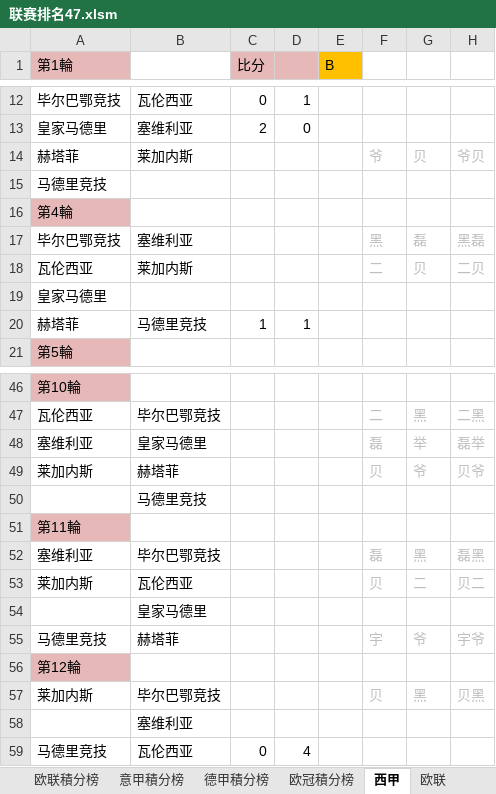
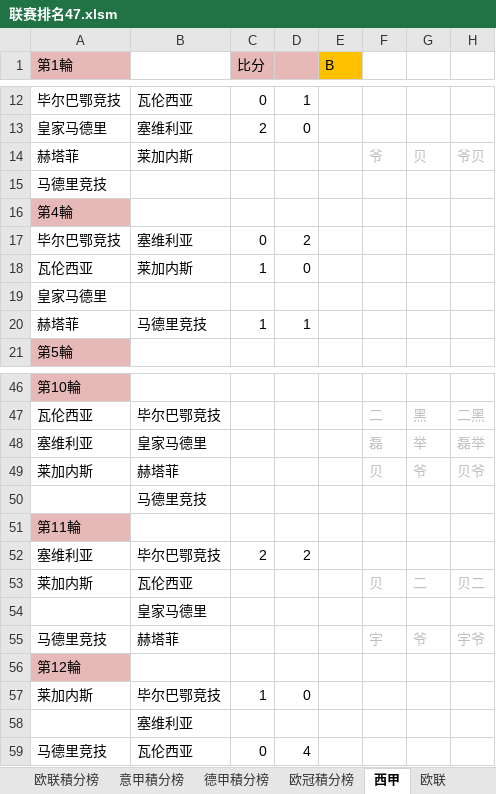
Before and after one commit to yarksee/ISCPrimierLeague, an Excel workbook: 联赛排名47.xlsm, sheet 西甲, drawn as a sheet; only a part is shown, gaps mark what is left out; values as stored, in another font and other column widths than the file's, no borders; removed rows and columns are numbered as before the commit, all else as after; the diff names each change by its address in the sheet, - before the commit and + after, or states it on an @@ line.

```diff
--- a/联赛排名47.xlsm (sheet 西甲)
+++ b/联赛排名47.xlsm (sheet 西甲)
-row 17: 毕尔巴鄂竞技 | 塞维利亚 |  |  |  | 黑 | 磊 | 黑磊
-row 18: 瓦伦西亚 | 莱加内斯 |  |  |  | 二 | 贝 | 二贝
+row 17: 毕尔巴鄂竞技 | 塞维利亚 | 0 | 2
+row 18: 瓦伦西亚 | 莱加内斯 | 1 | 0
-row 52: 塞维利亚 | 毕尔巴鄂竞技 |  |  |  | 磊 | 黑 | 磊黑
+row 52: 塞维利亚 | 毕尔巴鄂竞技 | 2 | 2
-row 57: 莱加内斯 | 毕尔巴鄂竞技 |  |  |  | 贝 | 黑 | 贝黑
+row 57: 莱加内斯 | 毕尔巴鄂竞技 | 1 | 0
```
Also changed, not shown: sheet 西甲積分榜, sheet 达修波得, sheet 意甲積分榜, sheet 德甲積分榜, sheet 意甲, sheet 欧联, 2 more sheets, formulas that keep their value, 1 other file.
